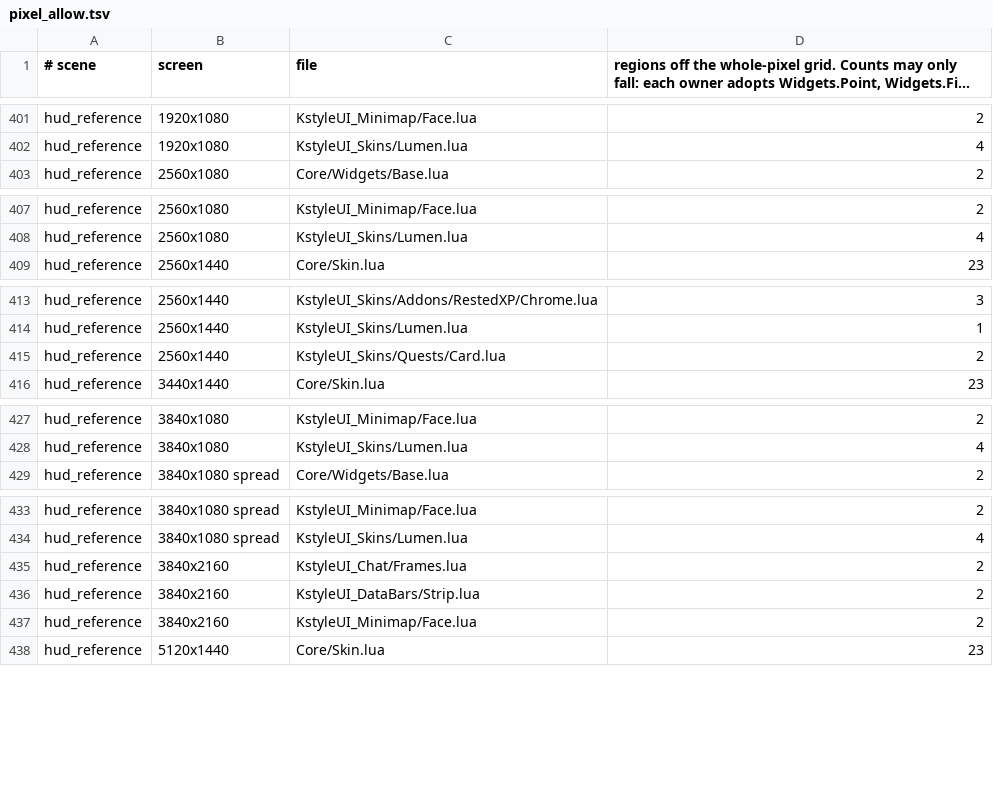
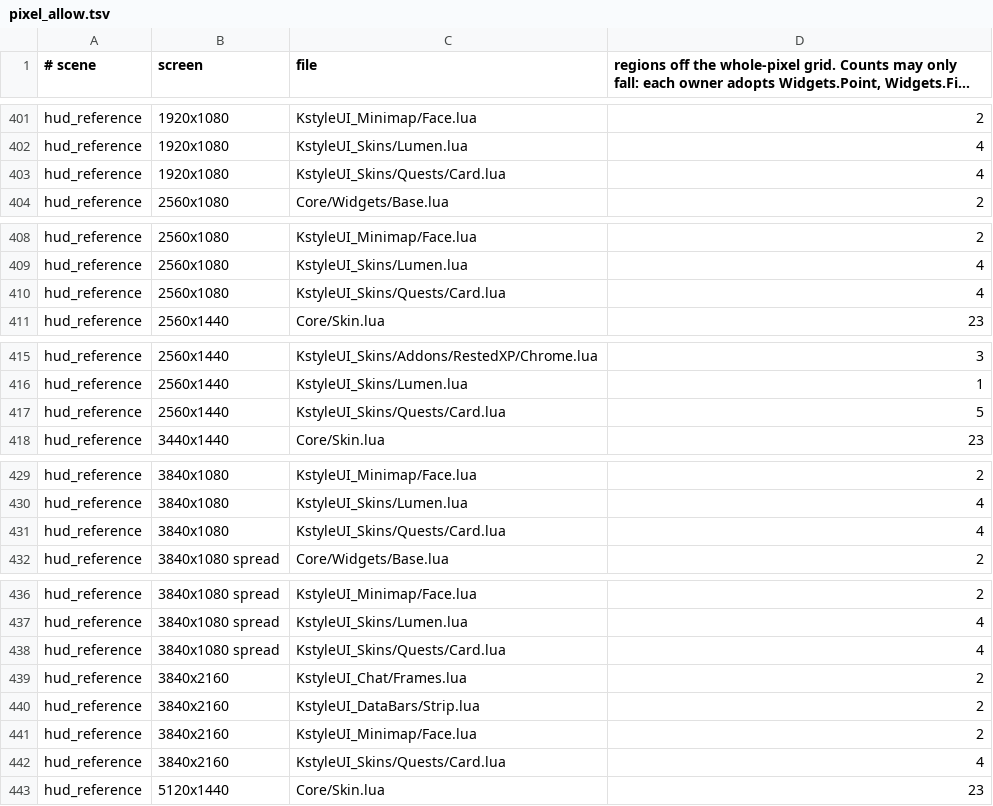
Before and after one commit to korallis/KstyleUI, a TSV file: Tools/regression/pixel_allow.tsv, drawn as a sheet; only a part is shown, gaps mark what is left out; long unchanged cells end in …; the diff covers the shown part only.

```diff
--- a/Tools/regression/pixel_allow.tsv
+++ b/Tools/regression/pixel_allow.tsv
@@ -402,2 +402,3 @@ hud_reference	1920x1080	KstyleUI_Minimap/Face.lua	2
 hud_reference	1920x1080	KstyleUI_Skins/Lumen.lua	4
+hud_reference	1920x1080	KstyleUI_Skins/Quests/Card.lua	4
 hud_reference	2560x1080	Core/Widgets/Base.lua	2
@@ -408,2 +409,3 @@ hud_reference	2560x1080	KstyleUI_Minimap/Face.lua	2
 hud_reference	2560x1080	KstyleUI_Skins/Lumen.lua	4
+hud_reference	2560x1080	KstyleUI_Skins/Quests/Card.lua	4
 hud_reference	2560x1440	Core/Skin.lua	23
@@ -414,3 +416,3 @@ hud_reference	2560x1440	KstyleUI_Skins/Addons/RestedXP/Chrome.lua	3
 hud_reference	2560x1440	KstyleUI_Skins/Lumen.lua	1
-hud_reference	2560x1440	KstyleUI_Skins/Quests/Card.lua	2
+hud_reference	2560x1440	KstyleUI_Skins/Quests/Card.lua	5
 hud_reference	3440x1440	Core/Skin.lua	23
@@ -428,2 +430,3 @@ hud_reference	3840x1080	KstyleUI_Minimap/Face.lua	2
 hud_reference	3840x1080	KstyleUI_Skins/Lumen.lua	4
+hud_reference	3840x1080	KstyleUI_Skins/Quests/Card.lua	4
 hud_reference	3840x1080 spread	Core/Widgets/Base.lua	2
@@ -434,2 +437,3 @@ hud_reference	3840x1080 spread	KstyleUI_Minimap/Face.lua	2
 hud_reference	3840x1080 spread	KstyleUI_Skins/Lumen.lua	4
+hud_reference	3840x1080 spread	KstyleUI_Skins/Quests/Card.lua	4
 hud_reference	3840x2160	KstyleUI_Chat/Frames.lua	2
@@ -437,2 +441,3 @@ hud_reference	3840x2160	KstyleUI_DataBars/Strip.lua	2
 hud_reference	3840x2160	KstyleUI_Minimap/Face.lua	2
+hud_reference	3840x2160	KstyleUI_Skins/Quests/Card.lua	4
 hud_reference	5120x1440	Core/Skin.lua	23
```
Also changed, not shown: 3 edited cells elsewhere in this file, 31 other files.
